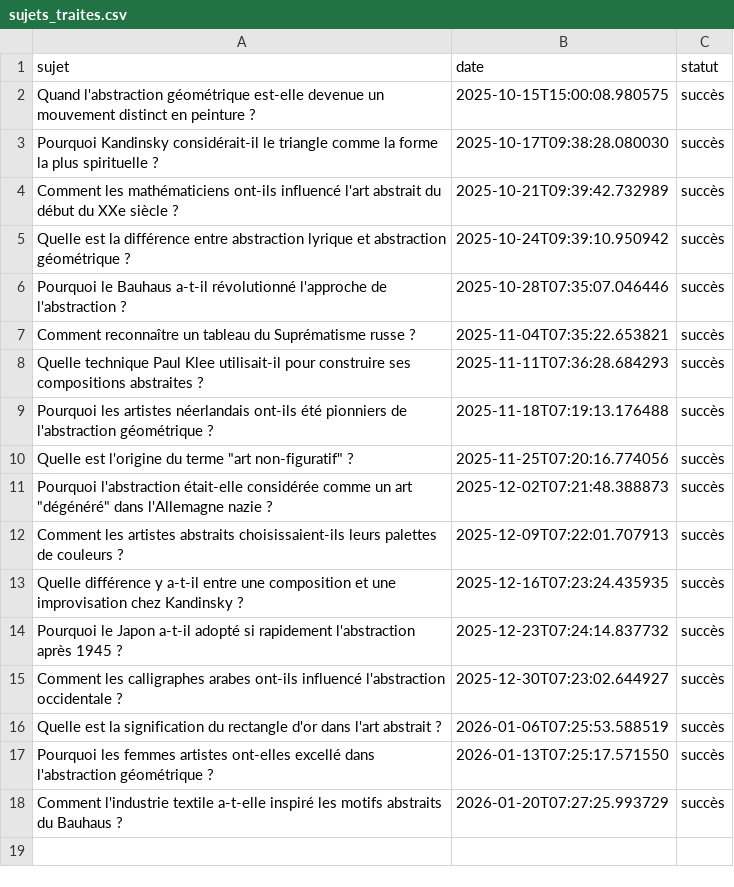
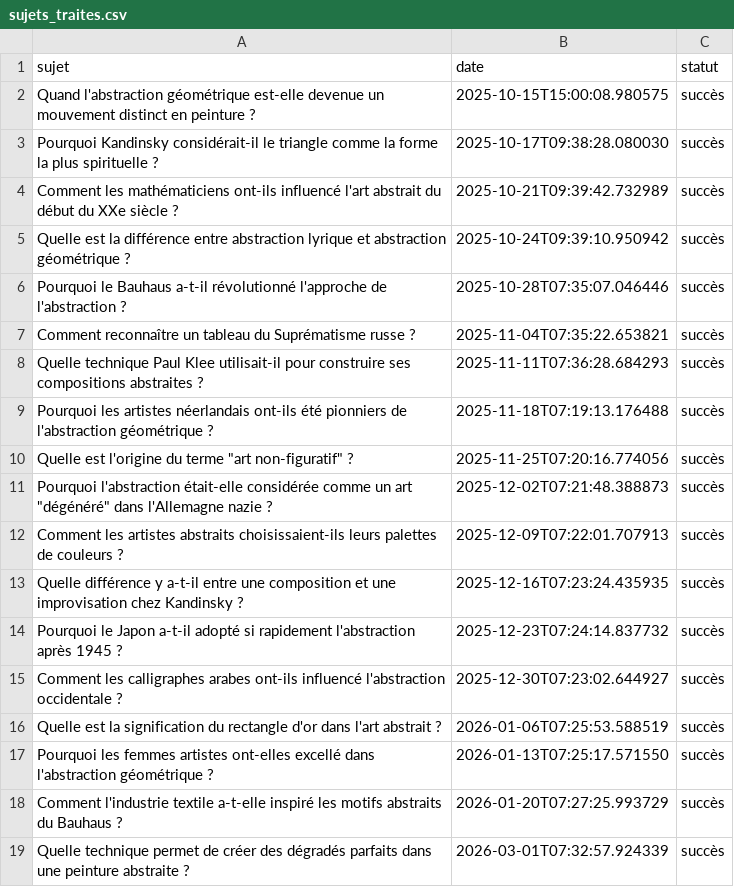
Before and after one commit to Metalosmose21/Abstrait-2, a CSV file: sujets_traites.csv, drawn as a sheet; the diff names each change by its address in the sheet, - before the commit and + after, or states it on an @@ line.

```diff
--- a/sujets_traites.csv
+++ b/sujets_traites.csv
+row 19: Quelle technique permet de créer des dégradés parfaits dans une peinture abstraite ? | 2026-03-01T07:32:57.924339 | succès
```
Also changed, not shown: sujets.csv.
